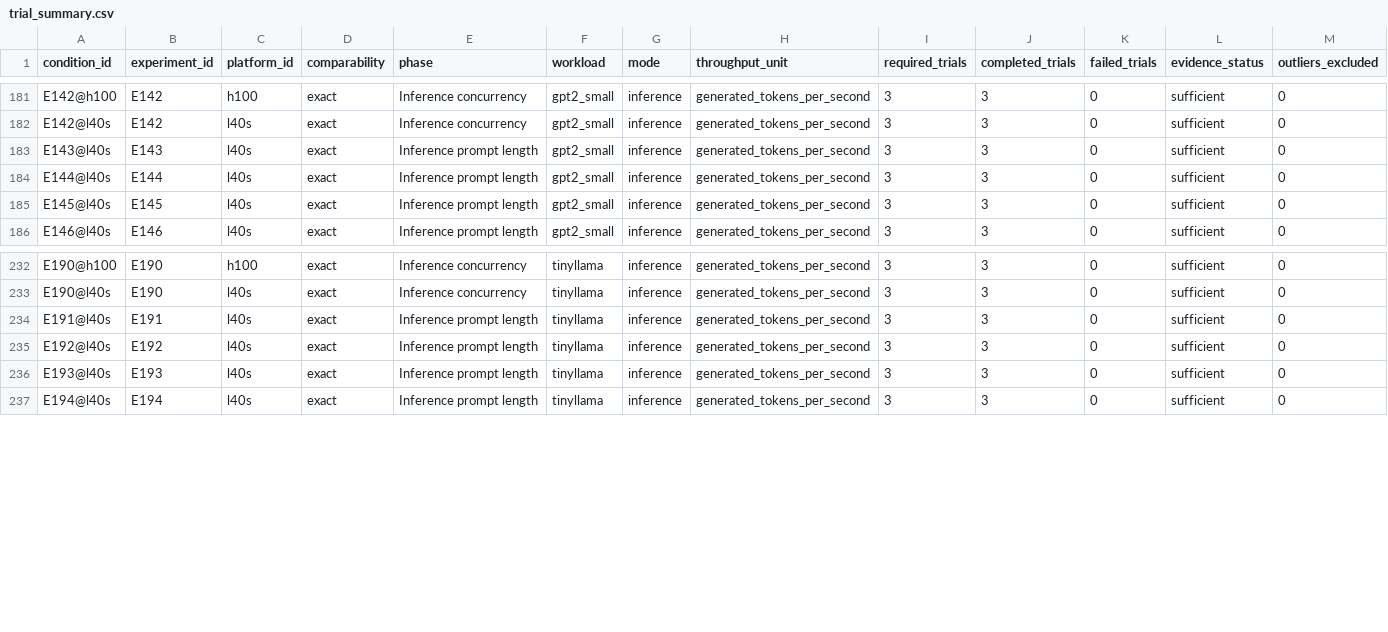
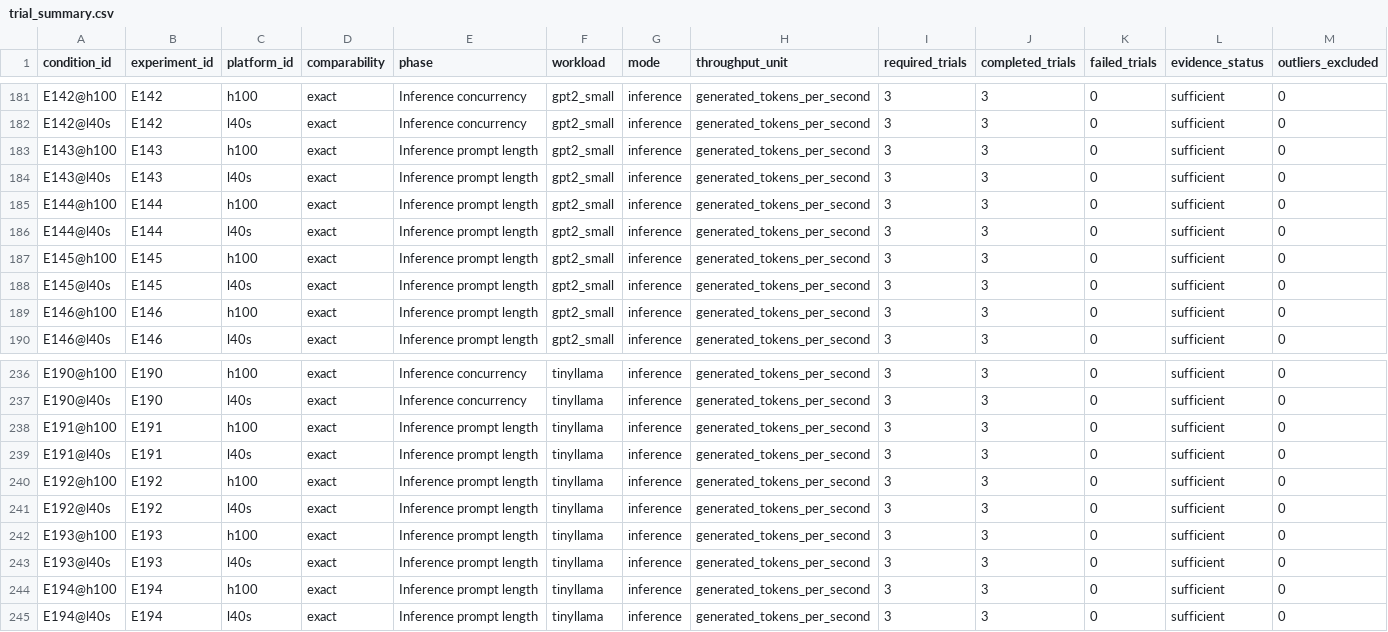
Before and after one commit to koros/hpc-ai-performance-engineering-dashboard, a CSV file: results/analysis/trial_summary.csv, drawn as a sheet; only a part is shown, gaps mark what is left out; rows hold the shown columns only; the diff names each change by its address in the sheet, - before the commit and + after, or states it on an @@ line.

```diff
--- a/results/analysis/trial_summary.csv
+++ b/results/analysis/trial_summary.csv
+row 183: E143@h100 | E143 | h100 | exact | Inference prompt length | gpt2_small | inference | generated_tokens_per_second | 3 | 3 | 0 | sufficient | 0
+row 185: E144@h100 | E144 | h100 | exact | Inference prompt length | gpt2_small | inference | generated_tokens_per_second | 3 | 3 | 0 | sufficient | 0
+row 187: E145@h100 | E145 | h100 | exact | Inference prompt length | gpt2_small | inference | generated_tokens_per_second | 3 | 3 | 0 | sufficient | 0
+row 189: E146@h100 | E146 | h100 | exact | Inference prompt length | gpt2_small | inference | generated_tokens_per_second | 3 | 3 | 0 | sufficient | 0
+row 238: E191@h100 | E191 | h100 | exact | Inference prompt length | tinyllama | inference | generated_tokens_per_second | 3 | 3 | 0 | sufficient | 0
+row 240: E192@h100 | E192 | h100 | exact | Inference prompt length | tinyllama | inference | generated_tokens_per_second | 3 | 3 | 0 | sufficient | 0
+row 242: E193@h100 | E193 | h100 | exact | Inference prompt length | tinyllama | inference | generated_tokens_per_second | 3 | 3 | 0 | sufficient | 0
+row 244: E194@h100 | E194 | h100 | exact | Inference prompt length | tinyllama | inference | generated_tokens_per_second | 3 | 3 | 0 | sufficient | 0
```
Also changed, not shown: results/analysis/inference_summary.csv, results/analysis/phase_summary.csv, 4 other files.
